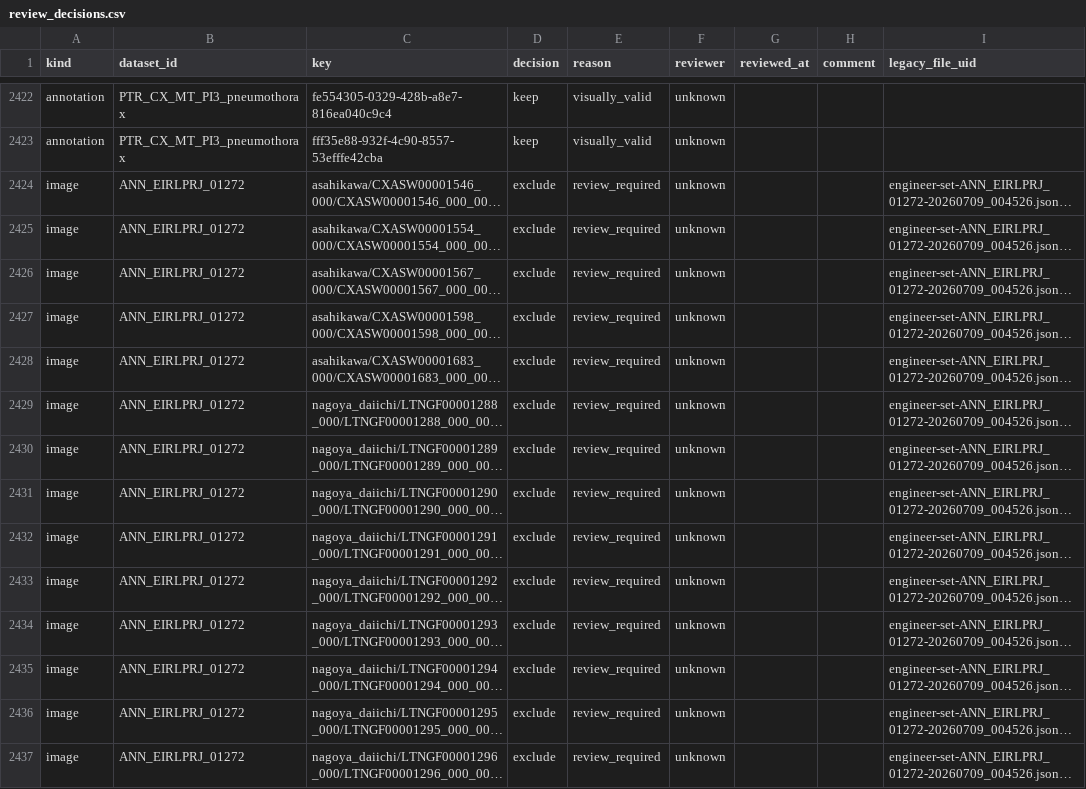
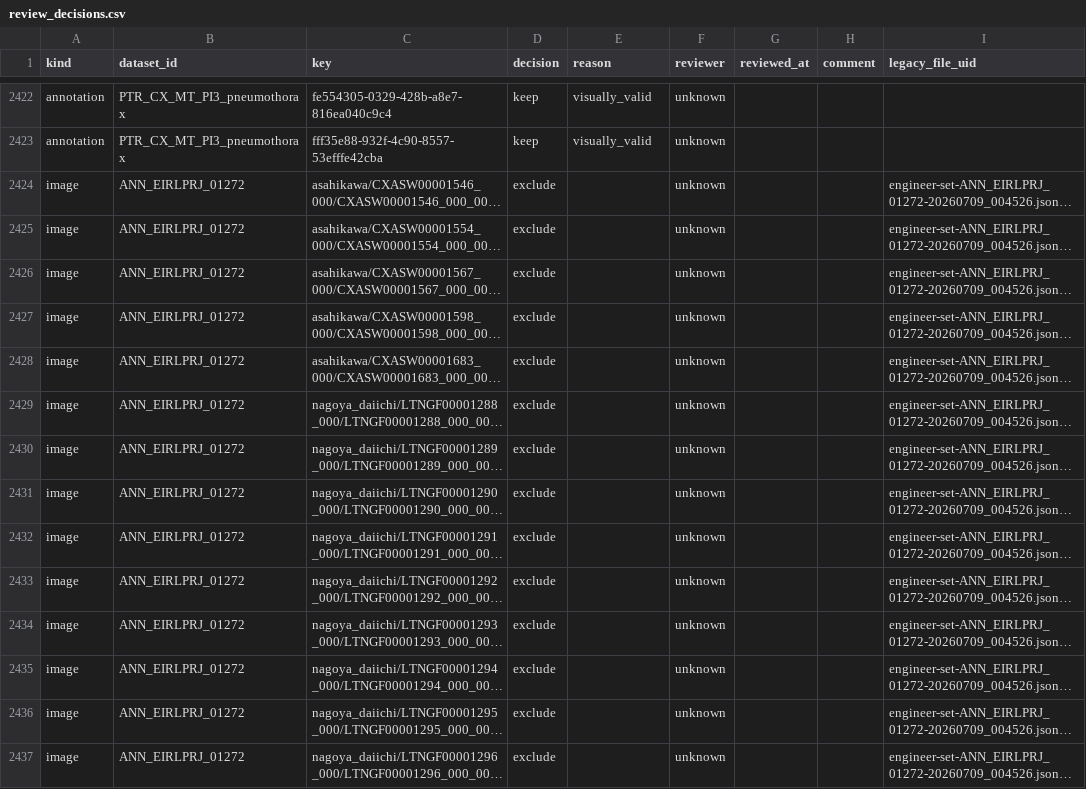
Before and after one commit to nakamura0714/segmentation-validation, a CSV file: review/review_decisions.csv, drawn as a sheet; only a part is shown, gaps mark what is left out; long unchanged cells end in …; the diff covers the shown part only; the diff names each change by its address in the sheet, - before the commit and + after, or states it on an @@ line.

```diff
--- a/review/review_decisions.csv
+++ b/review/review_decisions.csv
-E2424:E2437 (reason): review_required
+E2424:E2437 (reason): (empty)
```
Also changed, not shown: 19 edited cells elsewhere in this file, 32 other files.
